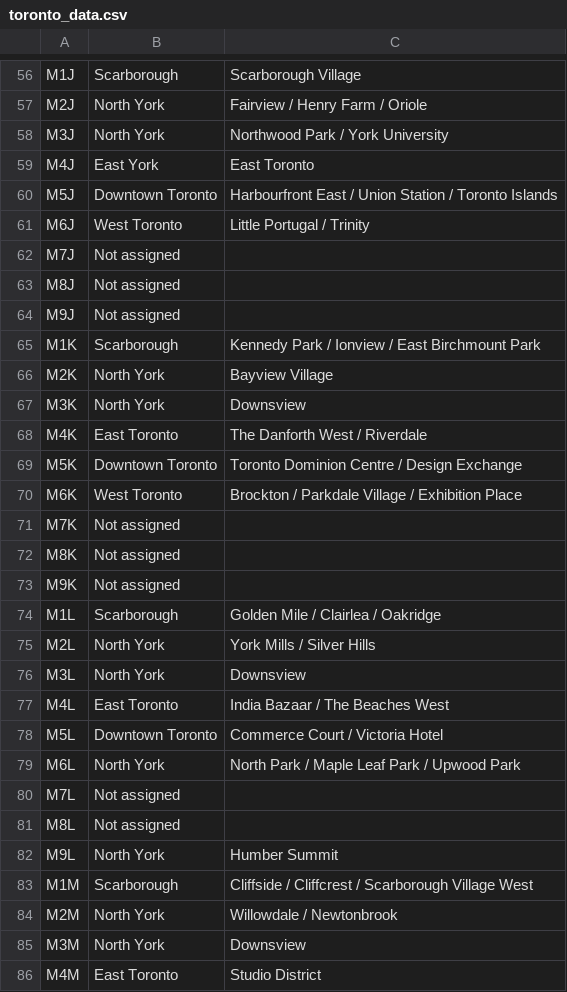
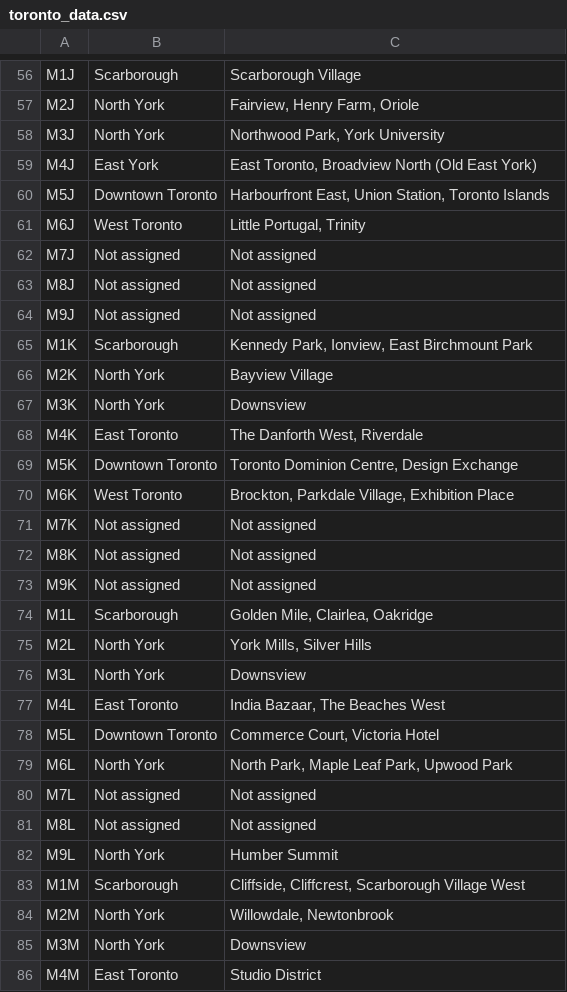
Before and after one commit to nadya1/Coursera_Capstone, a CSV file: Projects/clustering_Toronto/toronto_data.csv, drawn as a sheet; only a part is shown, gaps mark what is left out; the diff covers the shown part only; the diff names each change by its address in the sheet, - before the commit and + after, or states it on an @@ line.

Commit message:
Updates to Toronto-clustering project

```diff
--- a/Projects/clustering_Toronto/toronto_data.csv
+++ b/Projects/clustering_Toronto/toronto_data.csv
-C57: Fairview / Henry Farm / Oriole
+C57: Fairview, Henry Farm, Oriole
-C58: Northwood Park / York University
+C58: Northwood Park, York University
-C59: East Toronto
+C59: East Toronto, Broadview North (Old East York)
-C60: Harbourfront East / Union Station / Toronto Islands
+C60: Harbourfront East, Union Station, Toronto Islands
-C61: Little Portugal / Trinity
+C61: Little Portugal, Trinity
-C62:C64: (empty)
+C62:C64: Not assigned
-C65: Kennedy Park / Ionview / East Birchmount Park
+C65: Kennedy Park, Ionview, East Birchmount Park
-C68: The Danforth West / Riverdale
+C68: The Danforth West, Riverdale
-C69: Toronto Dominion Centre / Design Exchange
+C69: Toronto Dominion Centre, Design Exchange
-C70: Brockton / Parkdale Village / Exhibition Place
+C70: Brockton, Parkdale Village, Exhibition Place
-C71:C73: (empty)
+C71:C73: Not assigned
-C74: Golden Mile / Clairlea / Oakridge
+C74: Golden Mile, Clairlea, Oakridge
-C75: York Mills / Silver Hills
+C75: York Mills, Silver Hills
-C77: India Bazaar / The Beaches West
+C77: India Bazaar, The Beaches West
-C78: Commerce Court / Victoria Hotel
+C78: Commerce Court, Victoria Hotel
-C79: North Park / Maple Leaf Park / Upwood Park
+C79: North Park, Maple Leaf Park, Upwood Park
-C80:C81: (empty)
+C80:C81: Not assigned
-C83: Cliffside / Cliffcrest / Scarborough Village…
+C83: Cliffside, Cliffcrest, Scarborough Village…
-C84: Willowdale / Newtonbrook
+C84: Willowdale, Newtonbrook
```
Also changed, not shown: 118 edited cells elsewhere in this file, 2 other files.
